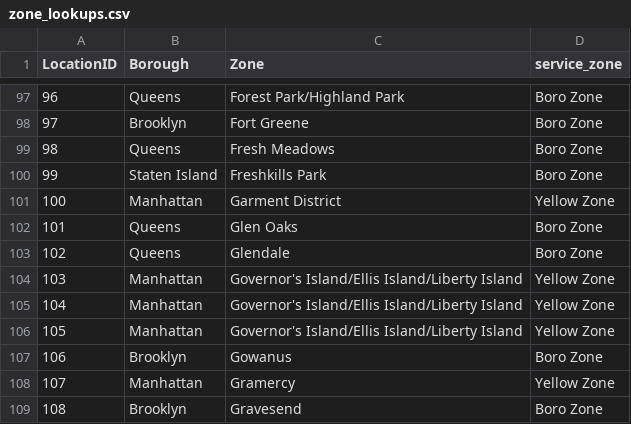
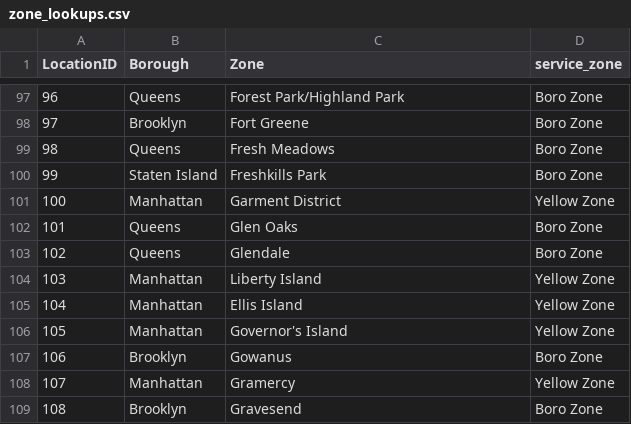
Before and after one commit to Tmonster/duckplyr_demo, a CSV file: zone_lookups.csv, drawn as a sheet; only a part is shown, gaps mark what is left out.

Commit message:
fix zone_lookups. add all duckplyr_tips queries. Need to add explanation of new features

```diff
--- a/zone_lookups.csv
+++ b/zone_lookups.csv
@@ -103,5 +103,5 @@ LocationID,Borough,Zone,service_zone
 102,Queens,Glendale,Boro Zone
-103,Manhattan,Governor's Island/Ellis Island/Liberty Island,Yellow Zone
-104,Manhattan,Governor's Island/Ellis Island/Liberty Island,Yellow Zone
-105,Manhattan,Governor's Island/Ellis Island/Liberty Island,Yellow Zone
+103,Manhattan,Liberty Island,Yellow Zone
+104,Manhattan,Ellis Island,Yellow Zone
+105,Manhattan,Governor's Island,Yellow Zone
 106,Brooklyn,Gowanus,Boro Zone
```
Also changed, not shown: 3 other files.
